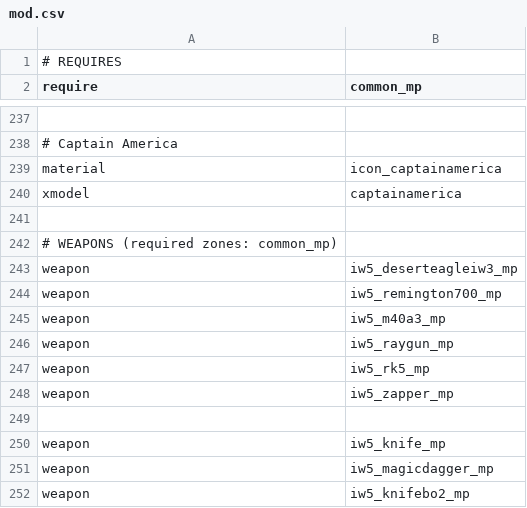
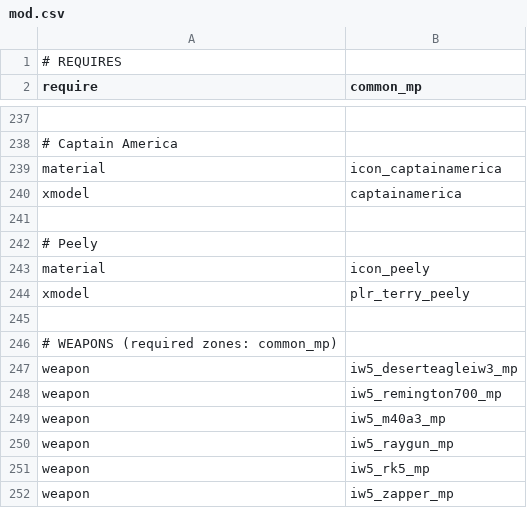
Before and after one commit to Joelrau/IW5p_DeathRun, a CSV file: mod.csv, drawn as a sheet; only a part is shown, gaps mark what is left out; the shorter side is filled out with more unchanged rows.

```diff
--- a/mod.csv
+++ b/mod.csv
@@ -241,2 +241,6 @@ xmodel,captainamerica
 
+# Peely
+material,icon_peely
+xmodel,plr_terry_peely
+
 # WEAPONS (required zones: common_mp)
```
Also changed, not shown: mp/characterTable.csv, 9 other files.
